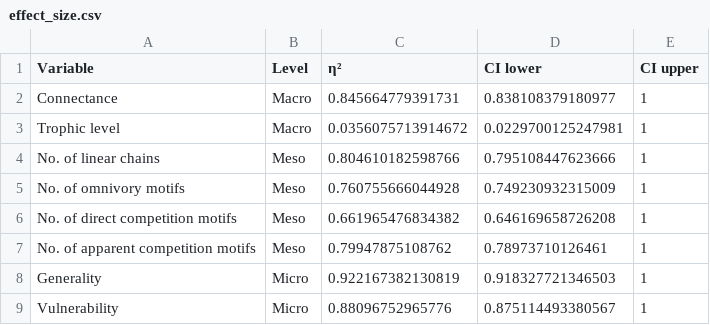
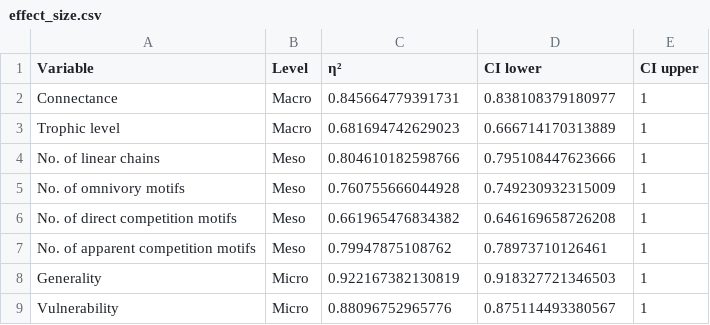
Before and after one commit to BecksLab/ms_paleo_webs, a CSV file: notebooks/tables/effect_size.csv, drawn as a sheet.

```diff
--- a/notebooks/tables/effect_size.csv
+++ b/notebooks/tables/effect_size.csv
@@ -2,3 +2,3 @@
 "Connectance","Macro",0.845664779391731,0.838108379180977,1
-"Trophic level","Macro",0.0356075713914672,0.0229700125247981,1
+"Trophic level","Macro",0.681694742629023,0.666714170313889,1
 "No. of linear chains","Meso",0.804610182598766,0.795108447623666,1
```
Also changed, not shown: notebooks/tables/Table_S7_GAM_results.csv, notebooks/tables/Table_S8_GAM_model_comparison.csv, 7 other files.
